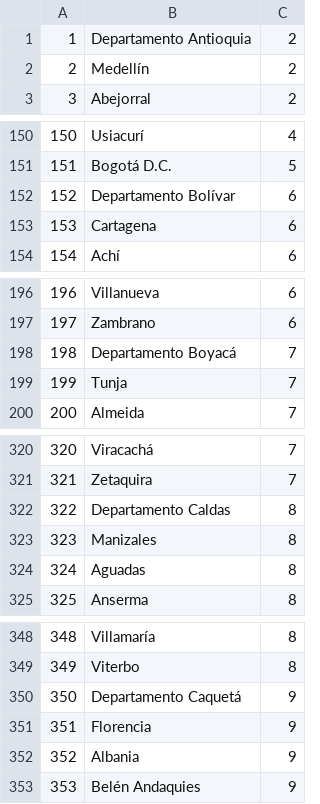
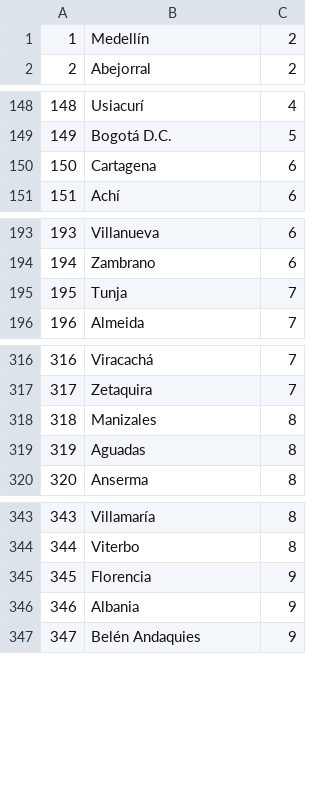
Before and after one commit to cardel/gestionEspectro, a CSV file: TGAplicacion/DB/Ciudades.csv, drawn as a sheet; only a part is shown, gaps mark what is left out; removed rows and columns are numbered as before the commit, all else as after; the diff covers the shown part only; the diff names each change by its address in the sheet, - before the commit and + after, or states it on an @@ line.

```diff
--- a/TGAplicacion/DB/Ciudades.csv
+++ b/TGAplicacion/DB/Ciudades.csv
-row 1: 1 | Departamento Antioquia | 2
@@ column A renumbered between rows 1 and 1098 @@
-row 152: 152 | Departamento Bolívar | 6
-row 198: 198 | Departamento Boyacá | 7
-row 322: 322 | Departamento Caldas | 8
-row 350: 350 | Departamento Caquetá | 9
```
Also changed, not shown: 29 removed rows elsewhere in this file, 1 other file.
